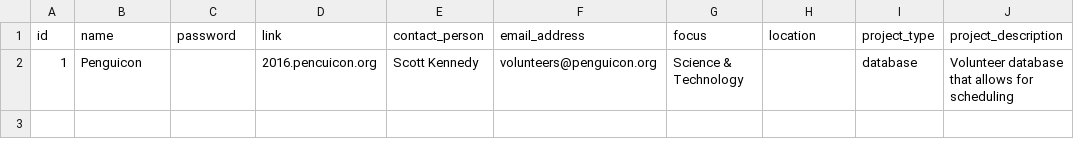
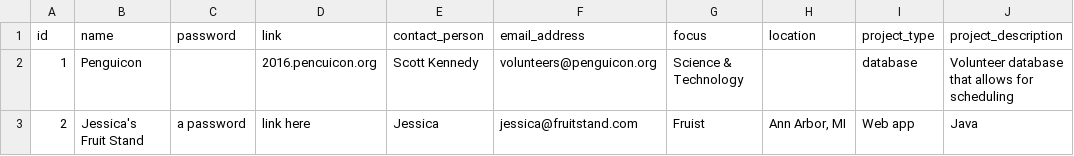
Before and after one commit to GC-HandleIT/Database, a CSV file: nonprofittable.csv, drawn as a sheet.

```diff
--- a/nonprofittable.csv
+++ b/nonprofittable.csv
@@ -2 +2,2 @@
 1;"Penguicon";"";"2016.pencuicon.org";"Scott Kennedy";"volunteers@penguicon.org";"Science & Technology";"";"database";"Volunteer database that allows for scheduling"
+2;"Jessica's Fruit Stand";"a password";"link here";"Jessica";"jessica@fruitstand.com";"Fruist";"Ann Arbor, MI";"Web app";"Java"
```
Also changed, not shown: devtable.csv.
